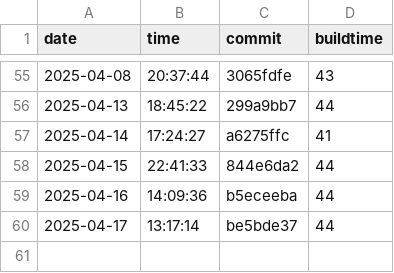
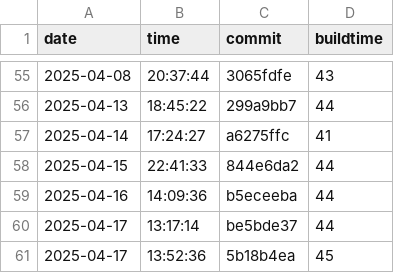
Before and after one commit to useocl/use, a CSV file: docs/build-times.csv, drawn as a sheet; only a part is shown, gaps mark what is left out.

```diff
--- a/docs/build-times.csv
+++ b/docs/build-times.csv
@@ -60 +60,2 @@ date,time,commit,buildtime
 2025-04-17,13:17:14,be5bde37,44
+2025-04-17,13:52:36,5b18b4ea,45
```
Also changed, not shown: docs/cycles-tests.csv, docs/layer-violations.csv.
